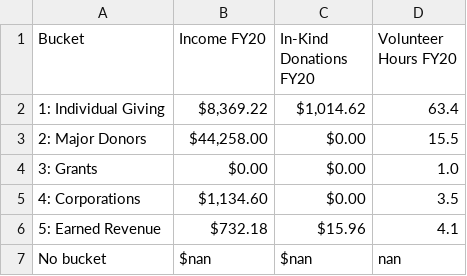
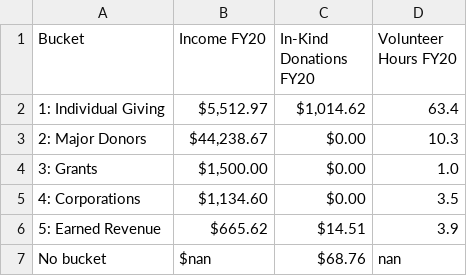
Before and after one commit to patelpurvip/Board-Fundraising-Analysis, a CSV file: ExcelOutputs/Buckets-FY20-avg.csv, drawn as a sheet.

```diff
--- a/ExcelOutputs/Buckets-FY20-avg.csv
+++ b/ExcelOutputs/Buckets-FY20-avg.csv
@@ -1,7 +1,7 @@
 Bucket,Income FY20,In-Kind Donations FY20,Volunteer Hours FY20
-1: Individual Giving,"$8,369.22","$1,014.62",63.4
-2: Major Donors,"$44,258.00",$0.00,15.5
-3: Grants,$0.00,$0.00,1.0
+1: Individual Giving,"$5,512.97","$1,014.62",63.4
+2: Major Donors,"$44,238.67",$0.00,10.3
+3: Grants,"$1,500.00",$0.00,1.0
 4: Corporations,"$1,134.60",$0.00,3.5
-5: Earned Revenue,$732.18,$15.96,4.1
-No bucket,$nan,$nan,nan
+5: Earned Revenue,$665.62,$14.51,3.9
+No bucket,$nan,$68.76,nan
```
Also changed, not shown: ExcelOutputs/Buckets-FY20-totals.csv, 3 other files.
